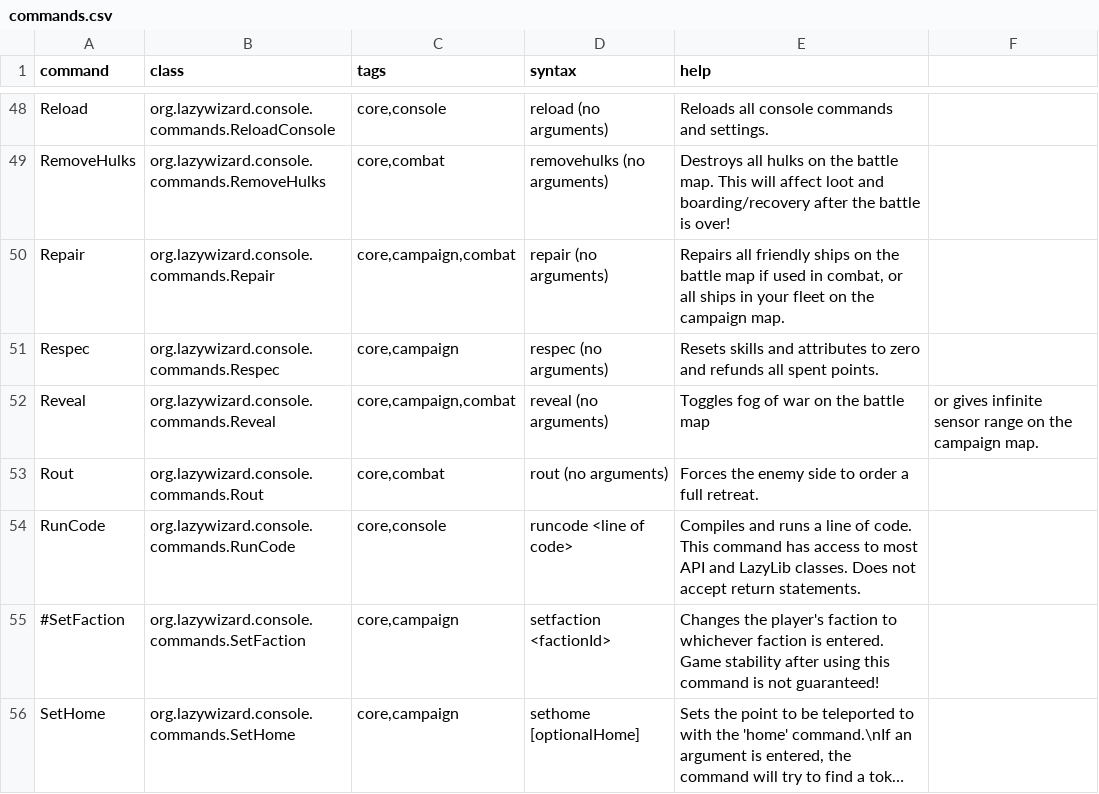
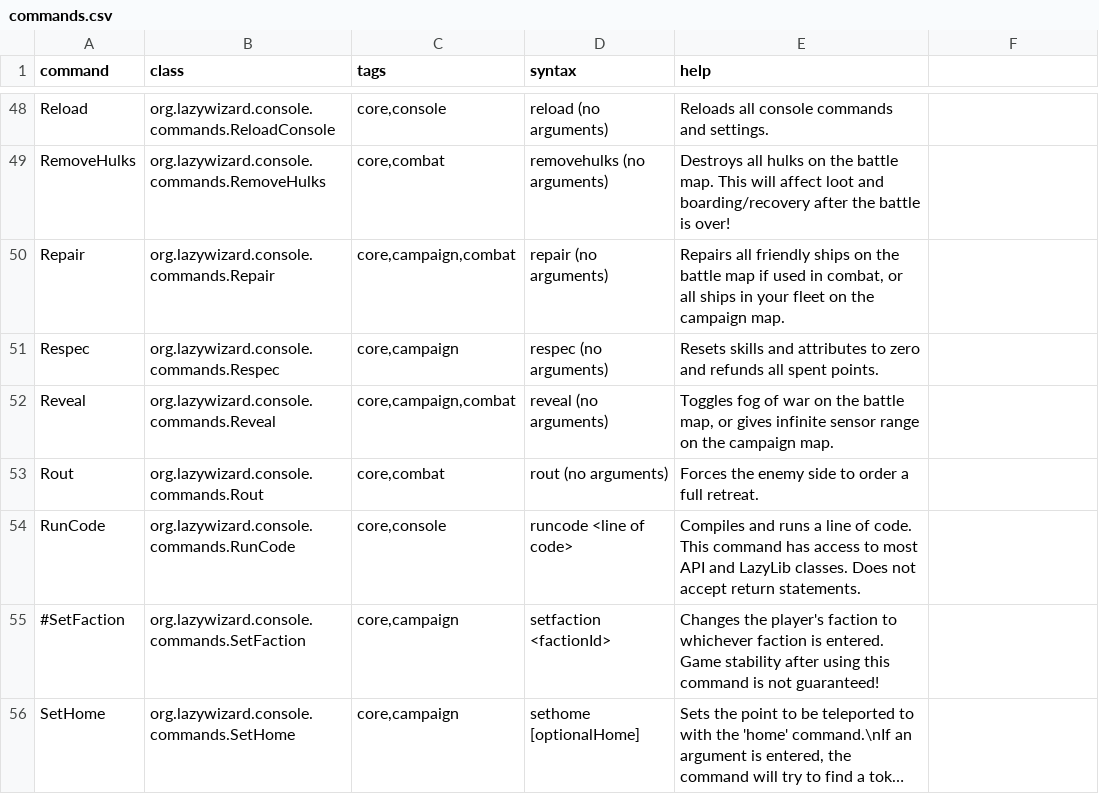
Before and after one commit to LazyWizard/console-commands, a CSV file: commands.csv, drawn as a sheet; only a part is shown, gaps mark what is left out; long unchanged cells end in …; the diff covers the shown part only.

Commit message:
(style) Added quotation marks to all help entries in commands.csv

```diff
--- a/commands.csv
+++ b/commands.csv
@@ -52 +52 @@ Respec,org.lazywizard.console.commands.Respec,"core,campaign",respec (no argumen
-Reveal,org.lazywizard.console.commands.Reveal,"core,campaign,combat",reveal (no arguments),Toggles fog of war on the battle map, or gives infinite sensor range on the campaign map.
+Reveal,org.lazywizard.console.commands.Reveal,"core,campaign,combat",reveal (no arguments),"Toggles fog of war on the battle map, or gives infinite sensor range on the campaign map."
```
Also changed, not shown: 10 edited cells elsewhere in this file, 1 other file.
